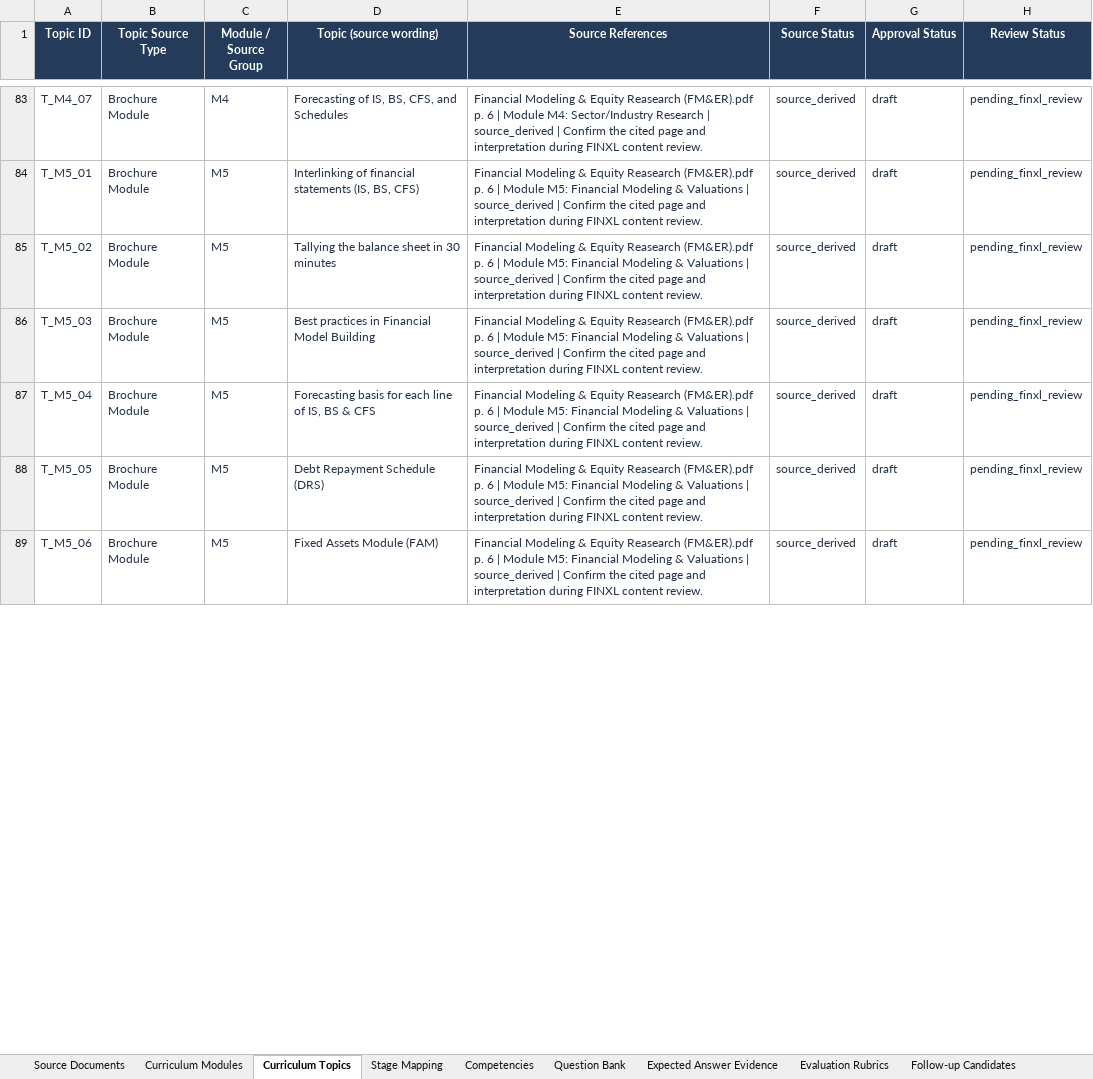
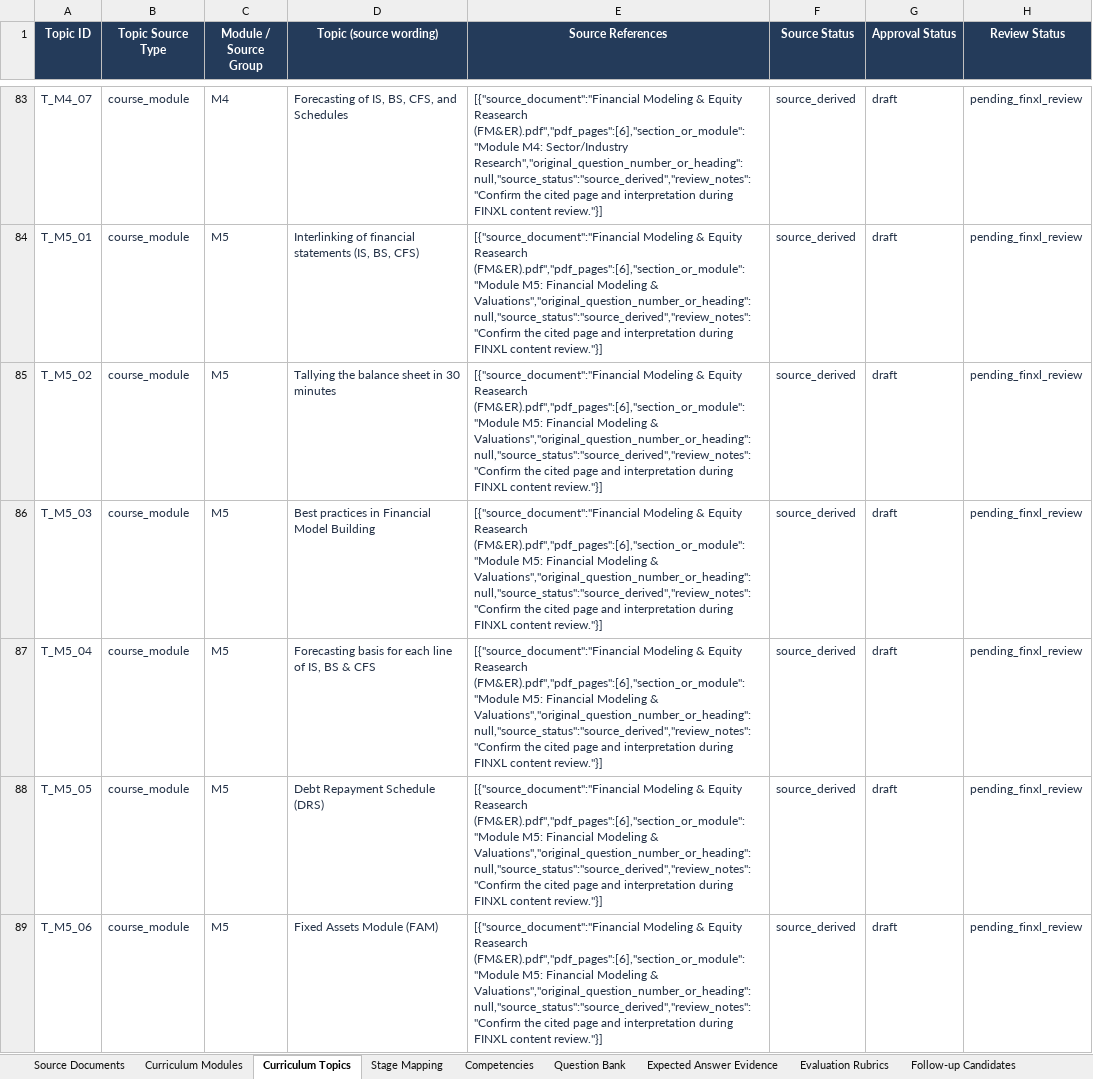
Before and after one commit to Omkarpawar04/Operation_Agent, an Excel workbook: docs/assessment-content/v1/FINXL_Assessment_Content_V1.xlsx, sheet Curriculum Topics, drawn as a sheet; only a part is shown, gaps mark what is left out; values as stored, in another font and other column widths than the file's, no borders; table styles not drawn; the diff covers the shown part only; the diff names each change by its address in the sheet, - before the commit and + after, or states it on an @@ line.

Commit message:
update finance interview curriculum

```diff
--- a/docs/assessment-content/v1/FINXL_Assessment_Content_V1.xlsx (sheet Curriculum Topics)
+++ b/docs/assessment-content/v1/FINXL_Assessment_Content_V1.xlsx (sheet Curriculum Topics)
-B83:B89 (Topic Source Type): Brochure Module
+B83:B89 (Topic Source Type): course_module
-E83 (Source References): Financial Modeling & Equity Reasearch (FM&ER).pdf p. 6 | Module M4: Sector/Industry Research | source_derived | Confirm the cited page and interpretation during FINXL content review.
+E83 (Source References): [{"source_document":"Financial Modeling & Equity Reasearch (FM&ER).pdf","pdf_pages":[6],"section_or_module":"Module M4: Sector/Industry Research","original_question_number_or_heading":null,"source_status":"source_derived","review_notes":"Confirm the cited page and interpretation during FINXL content review."}]
-E84:E89 (Source References): Financial Modeling & Equity Reasearch (FM&ER).pdf p. 6 | Module M5: Financial Modeling & Valuations | source_derived | Confirm the cited page and interpretation during FINXL content review.
+E84:E89 (Source References): [{"source_document":"Financial Modeling & Equity Reasearch (FM&ER).pdf","pdf_pages":[6],"section_or_module":"Module M5: Financial Modeling & Valuations","original_question_number_or_heading":null,"source_status":"source_derived","review_notes":"Confirm the cited page and interpretation during FINXL content review."}]
```
Also changed, not shown: 410 edited cells elsewhere in this sheet, sheet Question Bank, sheet Expected Answer Evidence, sheet Follow-up Candidates, sheet Competencies, sheet Evaluation Rubrics, sheet Stage Mapping, 2 more sheets, 28 other files.
